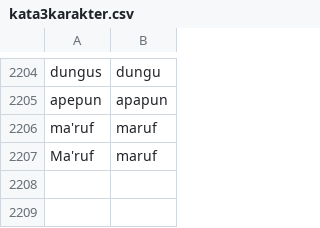
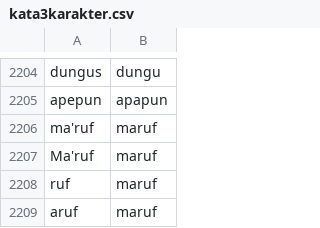
Before and after one commit to eppofahmi/text-mining-r, a CSV file: Data/kata3karakter.csv, drawn as a sheet; only a part is shown, gaps mark what is left out.

Commit message:
ruf -> maruf

```diff
--- a/Data/kata3karakter.csv
+++ b/Data/kata3karakter.csv
@@ -2207 +2207,3 @@ ma'ruf;maruf
 Ma'ruf;maruf
+ruf;maruf
+aruf;maruf
```
